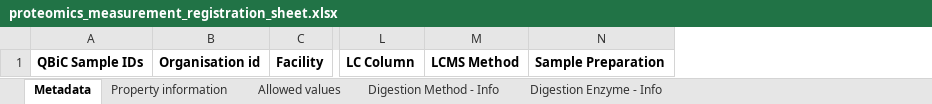
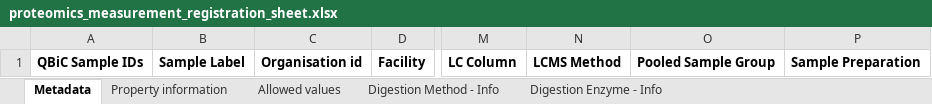
Before and after one commit to qbicsoftware/data-manager-app, an Excel workbook: user-interface/src/main/resources/templates/proteomics_measurement_registration_sheet.xlsx, sheet Metadata, drawn as a sheet; only a part is shown, gaps mark what is left out; values as stored, in another font and other column widths than the file's, no borders; the diff names each change by its address in the sheet, - before the commit and + after, or states it on an @@ line.

Commit message:
Add sample pool group property to metadata template

```diff
--- a/user-interface/src/main/resources/templates/proteomics_measurement_registration_sheet.xlsx (sheet Metadata)
+++ b/user-interface/src/main/resources/templates/proteomics_measurement_registration_sheet.xlsx (sheet Metadata)
+column B, row 1: Sample Label
+column O, row 1: Pooled Sample Group
```
Also changed, not shown: sheet Property information, sheet Allowed values.
